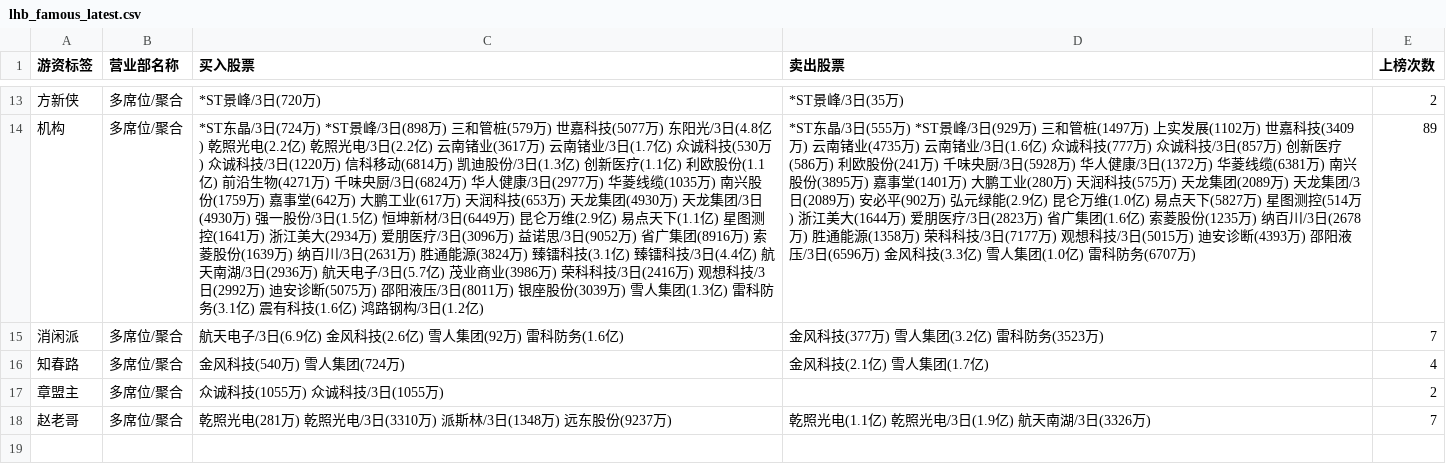
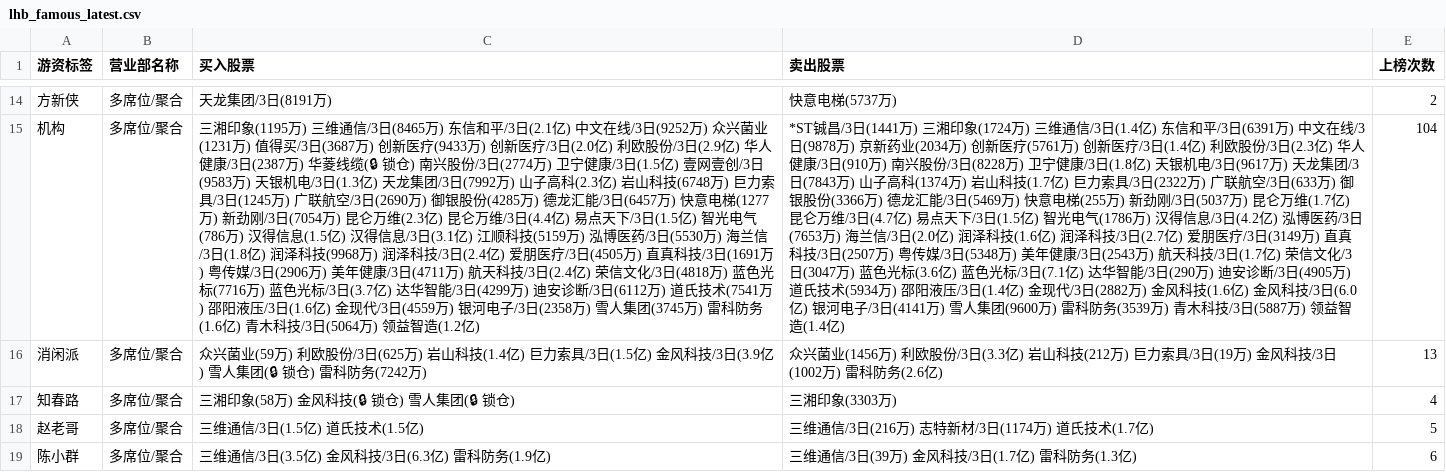
Before and after one commit to SaithZhang/stock_fupan_tools, a CSV file: data/output/lhb/lhb_famous_latest.csv, drawn as a sheet; only a part is shown, gaps mark what is left out; removed rows and columns are numbered as before the commit, all else as after; the diff covers the shown part only; the diff names each change by its address in the sheet, - before the commit and + after, or states it on an @@ line.

```diff
--- a/data/output/lhb/lhb_famous_latest.csv
+++ b/data/output/lhb/lhb_famous_latest.csv
-C14 (买入股票): *ST景峰/3日(720万)
+C14 (买入股票): 天龙集团/3日(8191万)
-D14 (卖出股票): *ST景峰/3日(35万)
+D14 (卖出股票): 快意电梯(5737万)
-C15 (买入股票): *ST东晶/3日(724万) *ST景峰/3日(898万) 三和管桩(579万) 世嘉科技(5077万) 东阳光/3日(4.8亿) 乾照光电(2.2亿) 乾照光电/3日(2.2亿) 云南锗业(3617万) 云南锗业/3日(1.7亿) 众诚科技(530万) 众诚科技/3日(1220万) 信科移动(6814万) 凯迪股份/3日(1.3亿) 创新医疗(1.1亿) 利欧股份(1.1亿) 前沿生物(4271万) 千味央厨/3日(6824万) 华人健康/3日(2977万) 华菱线缆(1035万) 南兴股份(1759万) 嘉事堂(642万) 大鹏工业(617万) 天润科技(653万) 天龙集团(4930万) 天龙集团/3日(4930万) 强一股份/3日(1.5亿) 恒坤新材/3日(6449万) 昆仑万维(2.9亿) 易点天下(1.1亿) 星图测控(1641万) 浙江美大(2934万) 爱朋医疗/3日(3096万) 益诺思/3日(9052万) 省广集团(8916万) 索菱股份(1639万) 纳百川/3日(2631万) 胜通能源(3824万) 臻镭科技(3.1亿) 臻镭科技/3日(4.4亿) 航天南湖/3日(2936万) 航天电子/3日(5.7亿) 茂业商业(3986万) 荣科科技/3日(2416万) 观想科技/3日(2992万) 迪安诊断(5075万) 邵阳液压/3日(8011万) 银座股份(3039万) 雪人集团(1.3亿) 雷科防务(3.1亿) 震有科技(1.6亿) 鸿路钢构/3日(1.2亿)
+C15 (买入股票): 三湘印象(1195万) 三维通信/3日(8465万) 东信和平/3日(2.1亿) 中文在线/3日(9252万) 众兴菌业(1231万) 值得买/3日(3687万) 创新医疗(9433万) 创新医疗/3日(2.0亿) 利欧股份/3日(2.9亿) 华人健康/3日(2387万) 华菱线缆(🔒 锁仓) 南兴股份/3日(2774万) 卫宁健康/3日(1.5亿) 壹网壹创/3日(9583万) 天银机电/3日(1.3亿) 天龙集团/3日(7992万) 山子高科(2.3亿) 岩山科技(6748万) 巨力索具/3日(1245万) 广联航空/3日(2690万) 御银股份(4285万) 德龙汇能/3日(6457万) 快意电梯(1277万) 新劲刚/3日(7054万) 昆仑万维(2.3亿) 昆仑万维/3日(4.4亿) 易点天下/3日(1.5亿) 智光电气(786万) 汉得信息(1.5亿) 汉得信息/3日(3.1亿) 江顺科技(5159万) 泓博医药/3日(5530万) 海兰信/3日(1.8亿) 润泽科技(9968万) 润泽科技/3日(2.4亿) 爱朋医疗/3日(4505万) 直真科技/3日(1691万) 粤传媒/3日(2906万) 美年健康/3日(4711万) 航天科技/3日(2.4亿) 荣信文化/3日(4818万) 蓝色光标(7716万) 蓝色光标/3日(3.7亿) 达华智能/3日(4299万) 迪安诊断/3日(6112万) 道氏技术(7541万) 邵阳液压/3日(1.6亿) 金现代/3日(4559万) 银河电子/3日(2358万) 雪人集团(3745万) 雷科防务(1.6亿) 青木科技/3日(5064万) 领益智造(1.2亿)
-D15 (卖出股票): *ST东晶/3日(555万) *ST景峰/3日(929万) 三和管桩(1497万) 上实发展(1102万) 世嘉科技(3409万) 云南锗业(4735万) 云南锗业/3日(1.6亿) 众诚科技(777万) 众诚科技/3日(857万) 创新医疗(586万) 利欧股份(241万) 千味央厨/3日(5928万) 华人健康/3日(1372万) 华菱线缆(6381万) 南兴股份(3895万) 嘉事堂(1401万) 大鹏工业(280万) 天润科技(575万) 天龙集团(2089万) 天龙集团/3日(2089万) 安必平(902万) 弘元绿能(2.9亿) 昆仑万维(1.0亿) 易点天下(5827万) 星图测控(514万) 浙江美大(1644万) 爱朋医疗/3日(2823万) 省广集团(1.6亿) 索菱股份(1235万) 纳百川/3日(2678万) 胜通能源(1358万) 荣科科技/3日(7177万) 观想科技/3日(5015万) 迪安诊断(4393万) 邵阳液压/3日(6596万) 金风科技(3.3亿) 雪人集团(1.0亿) 雷科防务(6707万)
+D15 (卖出股票): *ST铖昌/3日(1441万) 三湘印象(1724万) 三维通信/3日(1.4亿) 东信和平/3日(6391万) 中文在线/3日(9878万) 京新药业(2034万) 创新医疗(5761万) 创新医疗/3日(1.4亿) 利欧股份/3日(2.3亿) 华人健康/3日(910万) 南兴股份/3日(8228万) 卫宁健康/3日(1.8亿) 天银机电/3日(9617万) 天龙集团/3日(7843万) 山子高科(1374万) 岩山科技(1.7亿) 巨力索具/3日(2322万) 广联航空/3日(633万) 御银股份(3366万) 德龙汇能/3日(5469万) 快意电梯(255万) 新劲刚/3日(5037万) 昆仑万维(1.7亿) 昆仑万维/3日(4.7亿) 易点天下/3日(1.5亿) 智光电气(1786万) 汉得信息/3日(4.2亿) 泓博医药/3日(7653万) 海兰信/3日(2.0亿) 润泽科技(1.6亿) 润泽科技/3日(2.7亿) 爱朋医疗/3日(3149万) 直真科技/3日(2507万) 粤传媒/3日(5348万) 美年健康/3日(2543万) 航天科技/3日(1.7亿) 荣信文化/3日(3047万) 蓝色光标(3.6亿) 蓝色光标/3日(7.1亿) 达华智能/3日(290万) 迪安诊断/3日(4905万) 道氏技术(5934万) 邵阳液压/3日(1.4亿) 金现代/3日(2882万) 金风科技(1.6亿) 金风科技/3日(6.0亿) 银河电子/3日(4141万) 雪人集团(9600万) 雷科防务(3539万) 青木科技/3日(5887万) 领益智造(1.4亿)
-E15 (上榜次数): 89
+E15 (上榜次数): 104
-C16 (买入股票): 航天电子/3日(6.9亿) 金风科技(2.6亿) 雪人集团(92万) 雷科防务(1.6亿)
+C16 (买入股票): 众兴菌业(59万) 利欧股份/3日(625万) 岩山科技(1.4亿) 巨力索具/3日(1.5亿) 金风科技/3日(3.9亿) 雪人集团(🔒 锁仓) 雷科防务(7242万)
-D16 (卖出股票): 金风科技(377万) 雪人集团(3.2亿) 雷科防务(3523万)
+D16 (卖出股票): 众兴菌业(1456万) 利欧股份/3日(3.3亿) 岩山科技(212万) 巨力索具/3日(19万) 金风科技/3日(1002万) 雷科防务(2.6亿)
-E16 (上榜次数): 7
+E16 (上榜次数): 13
-C17 (买入股票): 金风科技(540万) 雪人集团(724万)
+C17 (买入股票): 三湘印象(58万) 金风科技(🔒 锁仓) 雪人集团(🔒 锁仓)
-D17 (卖出股票): 金风科技(2.1亿) 雪人集团(1.7亿)
+D17 (卖出股票): 三湘印象(3303万)
-row 17: 章盟主 | 多席位/聚合 | 众诚科技(1055万) 众诚科技/3日(1055万) |  | 2
-C18 (买入股票): 乾照光电(281万) 乾照光电/3日(3310万) 派斯林/3日(1348万) 远东股份(9237万)
+C18 (买入股票): 三维通信/3日(1.5亿) 道氏技术(1.5亿)
-D18 (卖出股票): 乾照光电(1.1亿) 乾照光电/3日(1.9亿) 航天南湖/3日(3326万)
+D18 (卖出股票): 三维通信/3日(216万) 志特新材/3日(1174万) 道氏技术(1.7亿)
-E18 (上榜次数): 7
+E18 (上榜次数): 5
+row 19: 陈小群 | 多席位/聚合 | 三维通信/3日(3.5亿) 金风科技/3日(6.3亿) 雷科防务(1.9亿) | 三维通信/3日(39万) 金风科技/3日(1.7亿) 雷科防务(1.3亿) | 6
```
Also changed, not shown: 3 added rows, 2 removed rows and 26 edited cells elsewhere in this file, data/output/lhb/lhb_latest.csv, 11 other files.
